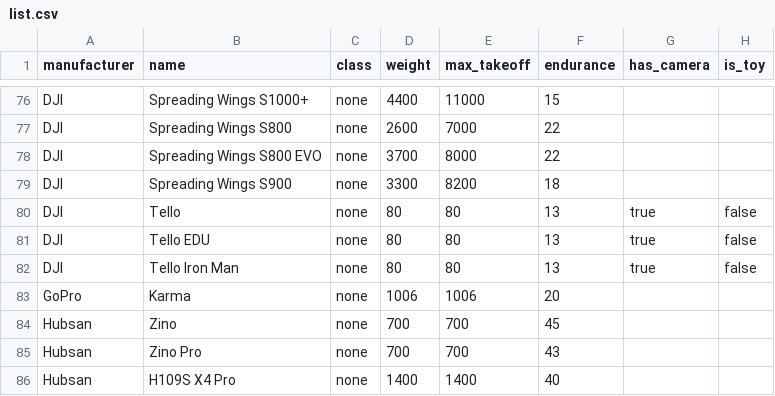
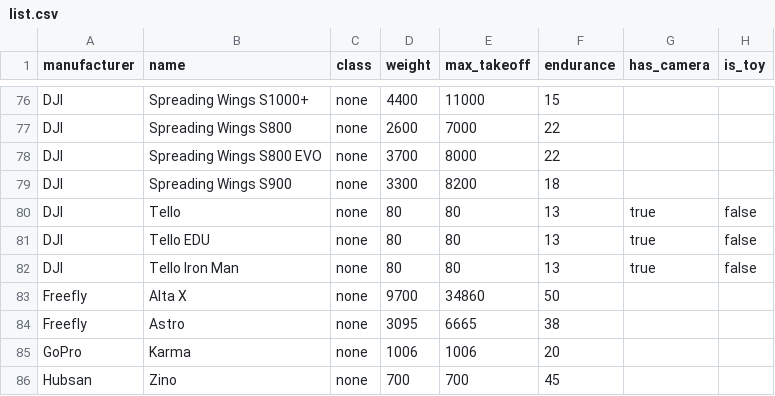
Before and after one commit to dronetag/opendronelist, a CSV file: list.csv, drawn as a sheet; only a part is shown, gaps mark what is left out; the shorter side is filled out with more unchanged rows; the diff names each change by its address in the sheet, - before the commit and + after, or states it on an @@ line.

Commit message:
feat: add Freefly Alta X (#7)

```diff
--- a/list.csv
+++ b/list.csv
+row 83: Freefly | Alta X | none | 9700 | 34860 | 50
+row 84: Freefly | Astro | none | 3095 | 6665 | 38
```
